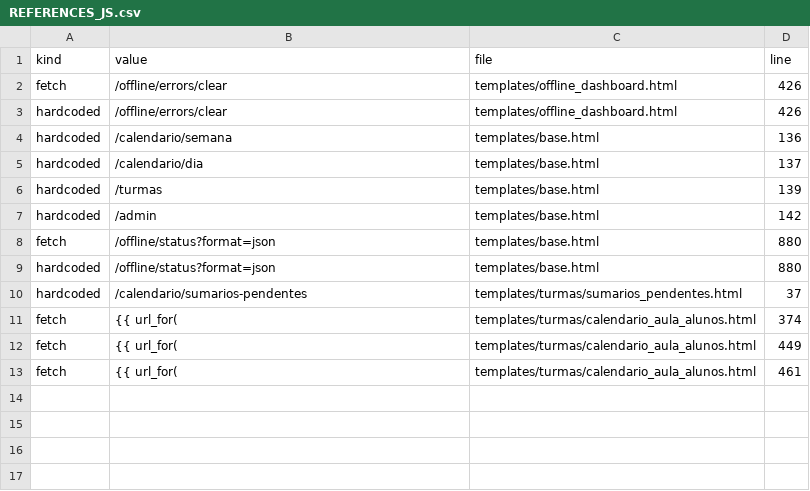
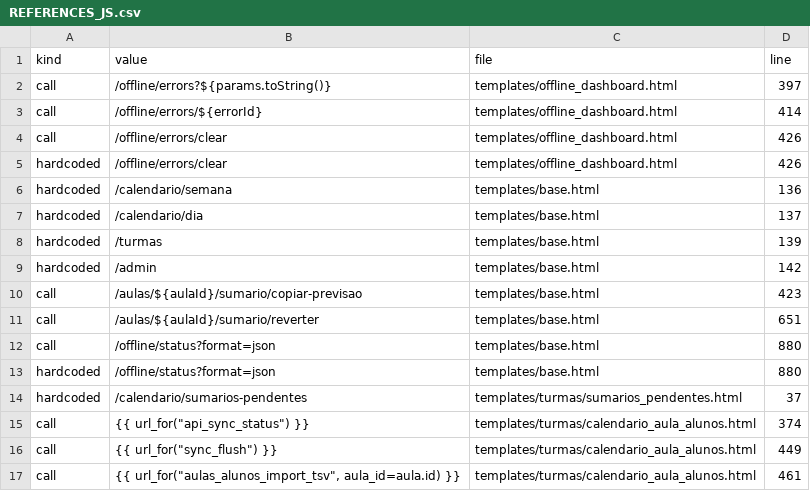
Before and after one commit to anselmopinheiro/_sumarios-v2, a CSV file: _analysis/REFERENCES_JS.csv, drawn as a sheet.

Commit message:
analysis(routes): close phase 1 p0 and auto-classify JS API routes

```diff
--- a/_analysis/REFERENCES_JS.csv
+++ b/_analysis/REFERENCES_JS.csv
@@ -1,3 +1,5 @@
 kind,value,file,line
-fetch,/offline/errors/clear,templates/offline_dashboard.html,426
+call,/offline/errors?${params.toString()},templates/offline_dashboard.html,397
+call,/offline/errors/${errorId},templates/offline_dashboard.html,414
+call,/offline/errors/clear,templates/offline_dashboard.html,426
 hardcoded,/offline/errors/clear,templates/offline_dashboard.html,426
@@ -7,7 +9,9 @@ hardcoded,/turmas,templates/base.html,139
 hardcoded,/admin,templates/base.html,142
-fetch,/offline/status?format=json,templates/base.html,880
+call,/aulas/${aulaId}/sumario/copiar-previsao,templates/base.html,423
+call,/aulas/${aulaId}/sumario/reverter,templates/base.html,651
+call,/offline/status?format=json,templates/base.html,880
 hardcoded,/offline/status?format=json,templates/base.html,880
 hardcoded,/calendario/sumarios-pendentes,templates/turmas/sumarios_pendentes.html,37
-fetch,{{ url_for(,templates/turmas/calendario_aula_alunos.html,374
-fetch,{{ url_for(,templates/turmas/calendario_aula_alunos.html,449
-fetch,{{ url_for(,templates/turmas/calendario_aula_alunos.html,461
+call,"{{ url_for(""api_sync_status"") }}",templates/turmas/calendario_aula_alunos.html,374
+call,"{{ url_for(""sync_flush"") }}",templates/turmas/calendario_aula_alunos.html,449
+call,"{{ url_for(""aulas_alunos_import_tsv"", aula_id=aula.id) }}",templates/turmas/calendario_aula_alunos.html,461
```
Also changed, not shown: _analysis/REFERENCES_TEMPLATES.csv, 6 other files.
